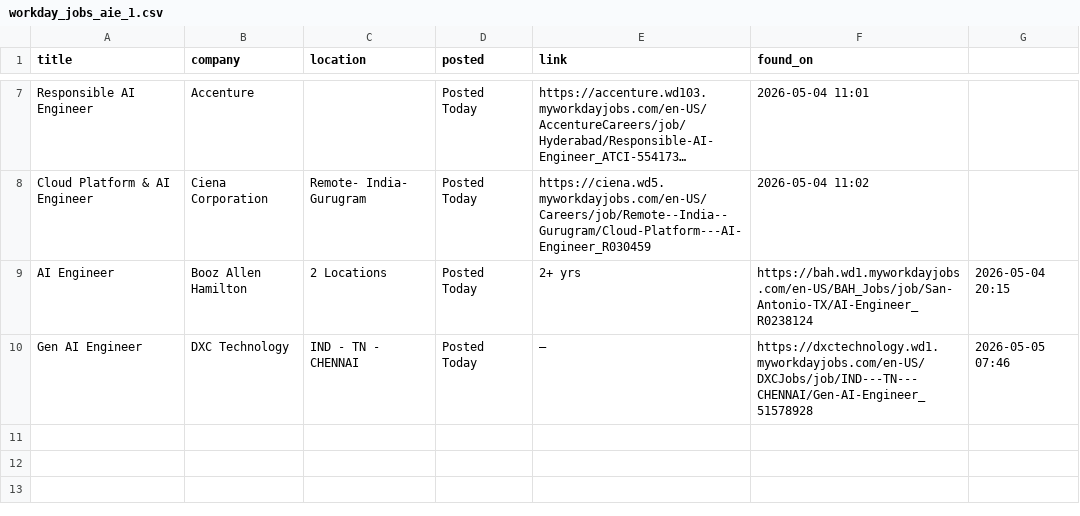
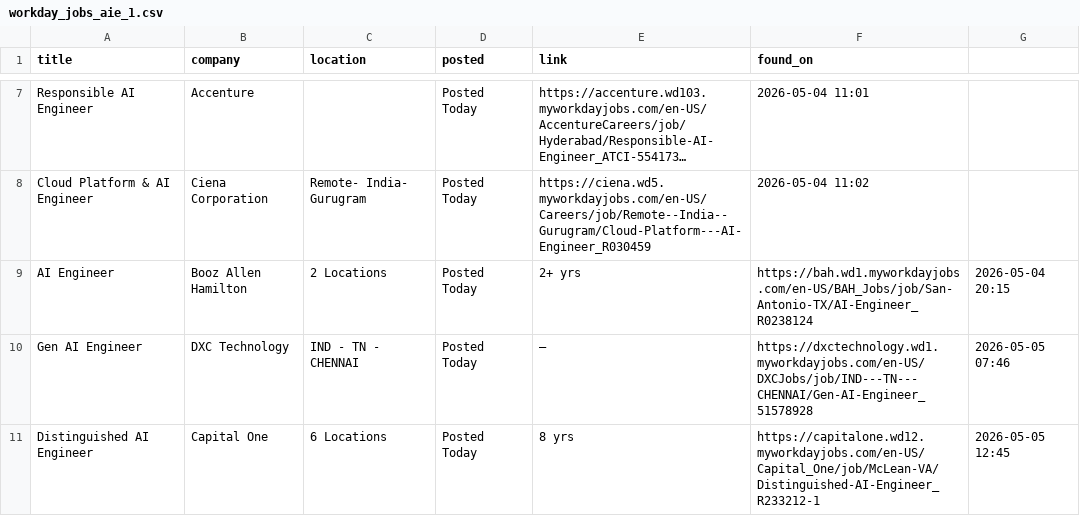
Before and after one commit to OzSpidey/Job_Automation, a CSV file: csv/workday_jobs_aie_1.csv, drawn as a sheet; only a part is shown, gaps mark what is left out; long unchanged cells end in …; the diff names each change by its address in the sheet, - before the commit and + after, or states it on an @@ line.

```diff
--- a/csv/workday_jobs_aie_1.csv
+++ b/csv/workday_jobs_aie_1.csv
+row 11: Distinguished AI Engineer | Capital One | 6 Locations | Posted Today | 8 yrs | https://capitalone.wd12.myworkdayjobs.com/en-US/Capital_One/job/McLean-VA/Distinguished-AI-Engineer_R233212-1 | 2026-05-05 12:45
```
Also changed, not shown: 1 other file.
